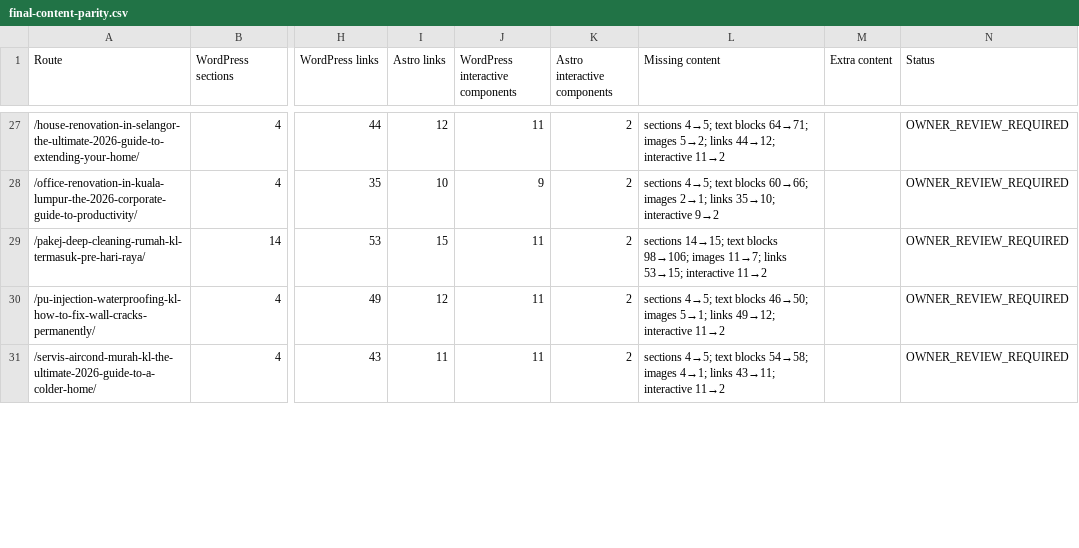
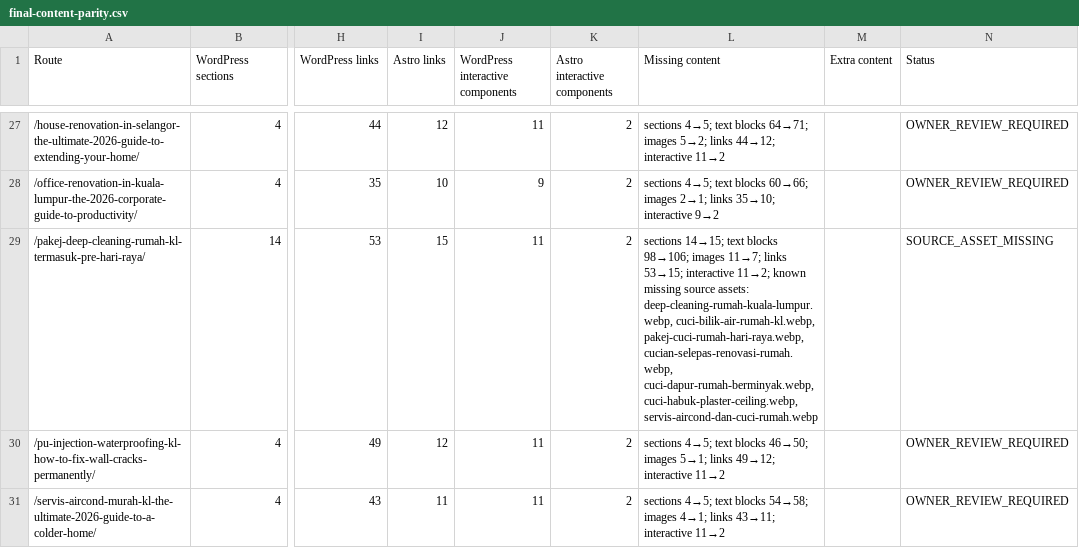
Before and after one commit to firdosi/rkreno, a CSV file: reports/public/final-content-parity.csv, drawn as a sheet; only a part is shown, gaps mark what is left out; the diff covers the shown part only; the diff names each change by its address in the sheet, - before the commit and + after, or states it on an @@ line.

Commit message:
Document unrecoverable WordPress source media

```diff
--- a/reports/public/final-content-parity.csv
+++ b/reports/public/final-content-parity.csv
-L29 (Missing content): …53→15; interactive 11→2
+L29 (Missing content): …53→15; interactive 11→2; known missing source assets: deep-cleaning-rumah-kuala-lumpur.webp, cuci-bilik-air-rumah-kl.webp, pakej-cuci-rumah-hari-raya.webp, cucian-selepas-renovasi-rumah.webp, cuci-dapur-rumah-berminyak.webp, cuci-habuk-plaster-ceiling.webp, servis-aircond-dan-cuci-rumah.webp
-N29 (Status): OWNER_REVIEW_REQUIRED
+N29 (Status): SOURCE_ASSET_MISSING
```
Also changed, not shown: 4 edited cells elsewhere in this file, 3 other files.
